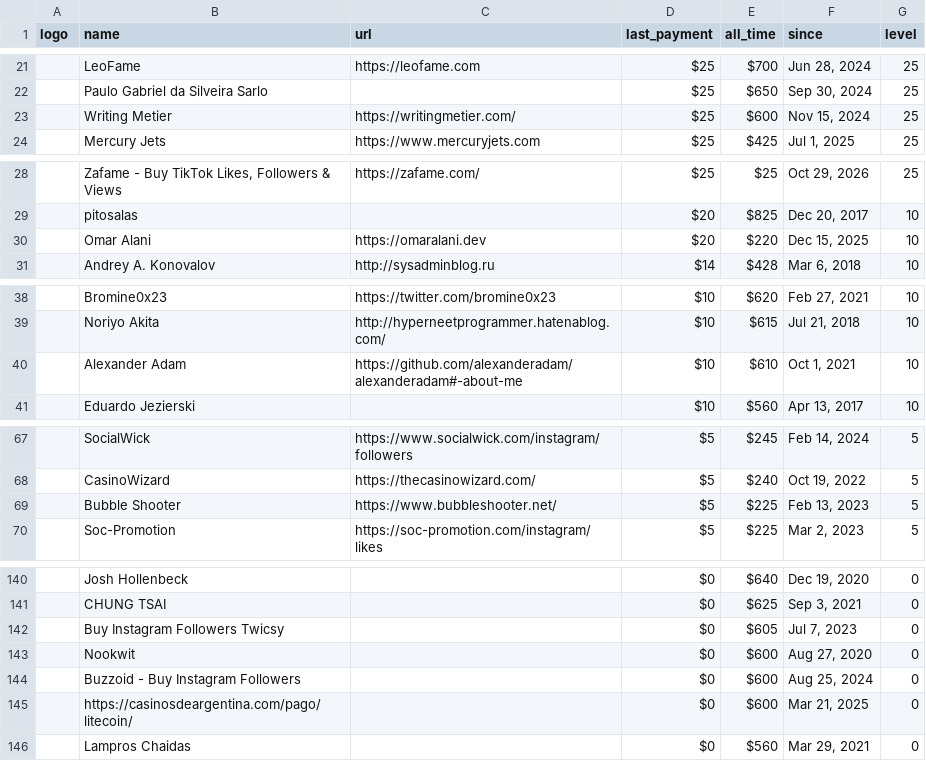
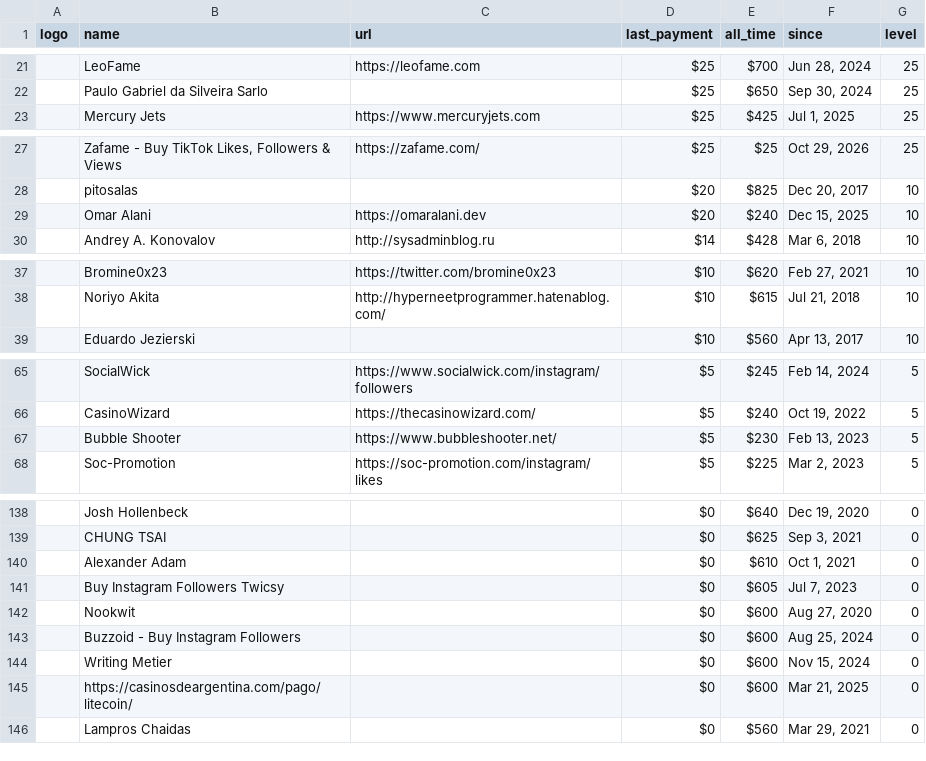
Before and after one commit to crystal-lang/crystal-sponsors, a CSV file: _data/sponsors.csv, drawn as a sheet; only a part is shown, gaps mark what is left out; removed rows and columns are numbered as before the commit, all else as after; the diff names each change by its address in the sheet, - before the commit and + after, or states it on an @@ line.

```diff
--- a/_data/sponsors.csv
+++ b/_data/sponsors.csv
-row 23:  | Writing Metier | https://writingmetier.com/ | $25 | $600 | Nov 15, 2024 | 25
-E29 (all_time): $220
+E29 (all_time): $240
-row 40:  | Alexander Adam | https://github.com/alexanderadam/alexanderadam#-about-me | $10 | $610 | Oct 1, 2021 | 10
-E67 (all_time): $225
+E67 (all_time): $230
+row 140:  | Alexander Adam |  | $0 | $610 | Oct 1, 2021 | 0
+row 144:  | Writing Metier |  | $0 | $600 | Nov 15, 2024 | 0
```
Also changed, not shown: 3 other files.
